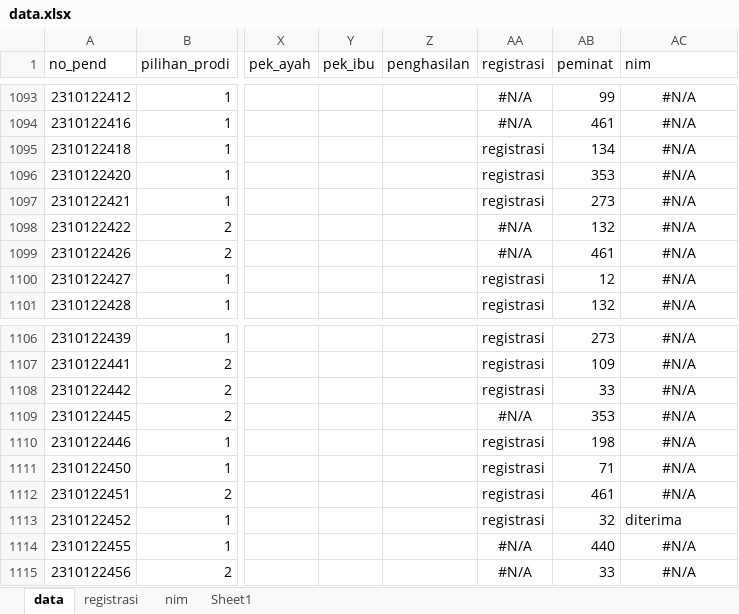
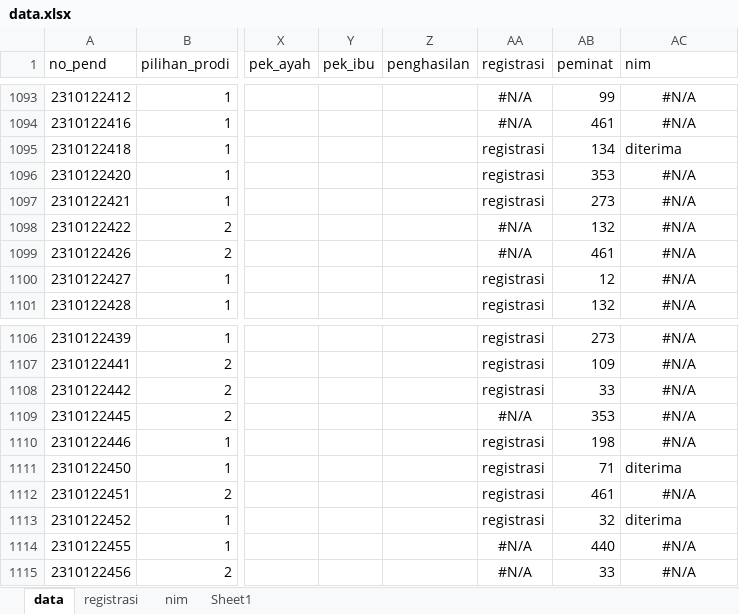
Before and after one commit to tirtareg/23smbnu, an Excel workbook: data.xlsx, sheet data, drawn as a sheet; only a part is shown, gaps mark what is left out; values as stored, in another font and other column widths than the file's, no borders; the diff covers the shown part only; the diff names each change by its address in the sheet, - before the commit and + after, or states it on an @@ line.

```diff
--- a/data.xlsx (sheet data)
+++ b/data.xlsx (sheet data)
-AC1095 (nim): #N/A
+AC1095 (nim): diterima
-AC1095 alignment: center
+AC1095 alignment: left
-AC1111 (nim): #N/A
+AC1111 (nim): diterima
-AC1111 alignment: center
+AC1111 alignment: left
```
Also changed, not shown: 10 edited cells and cell formats elsewhere in this sheet, sheet nim, 1 other file.
